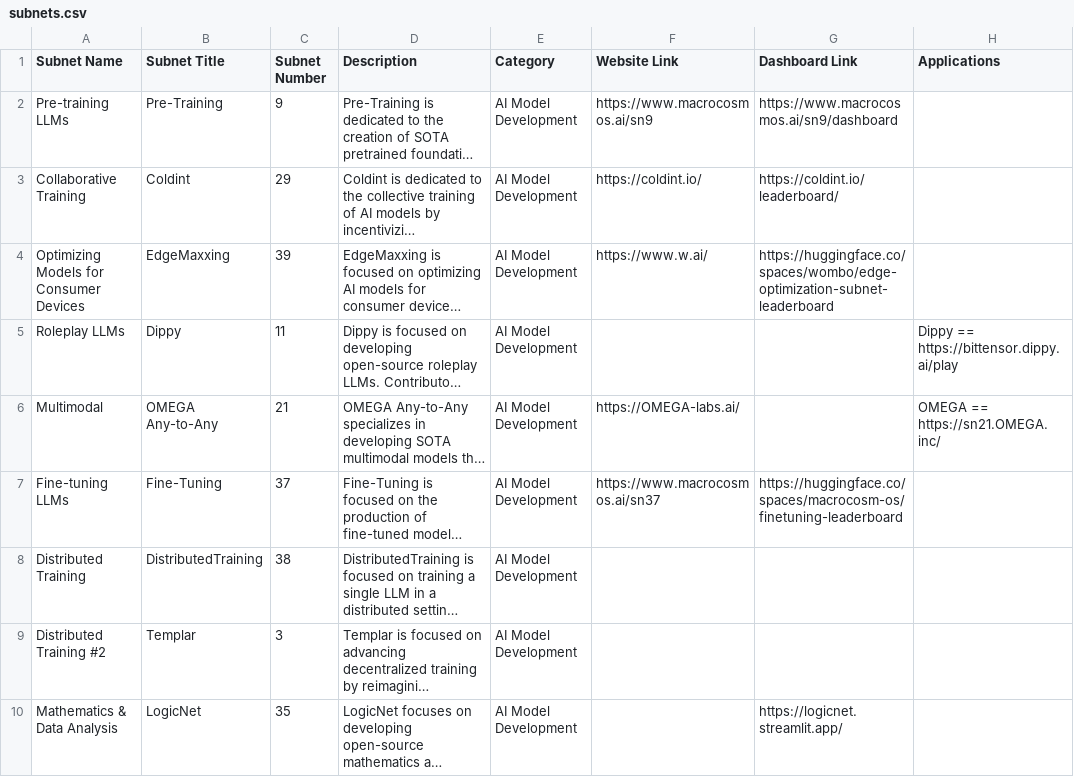
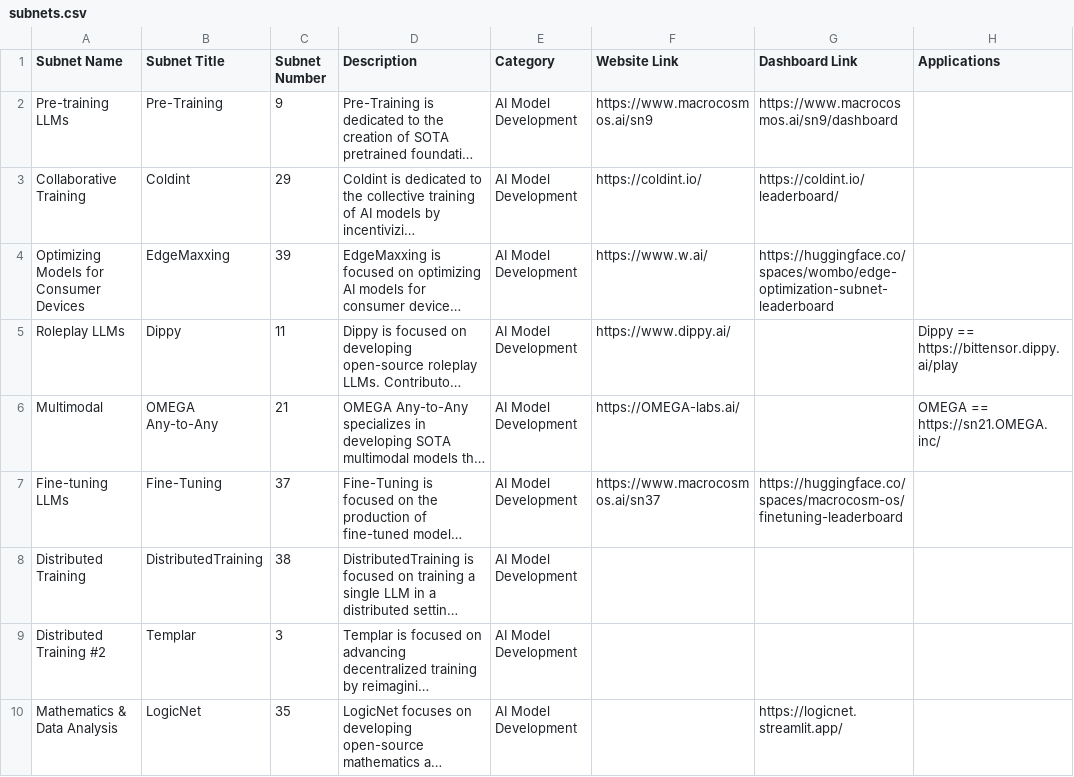
Before and after one commit to nothinglabsorg/datapill, a CSV file: prod/subnets.csv, drawn as a sheet; only a part is shown; long unchanged cells end in …; the diff covers the shown part only; the diff names each change by its address in the sheet, - before the commit and + after, or states it on an @@ line.

```diff
--- a/prod/subnets.csv
+++ b/prod/subnets.csv
-F5 (Website Link): (empty)
+F5 (Website Link): https://www.dippy.ai/
```
Also changed, not shown: 5 added rows, 4 removed rows and 10 edited cells elsewhere in this file, 1 other file.
